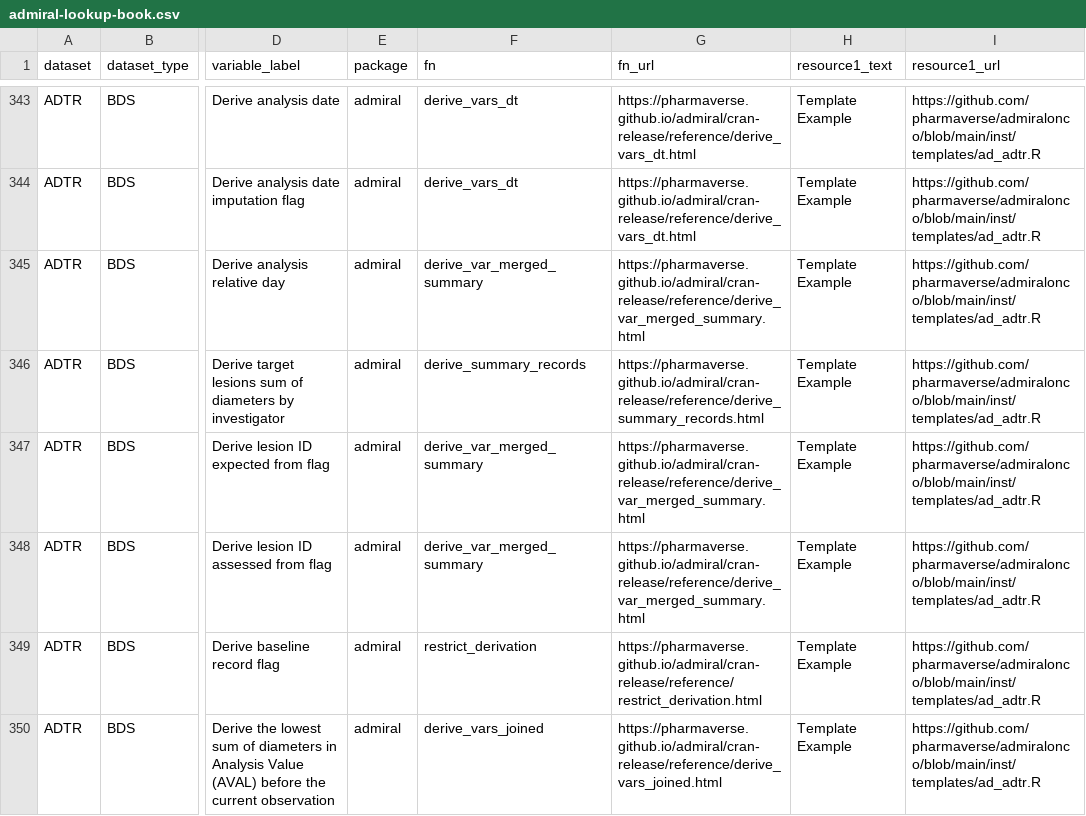
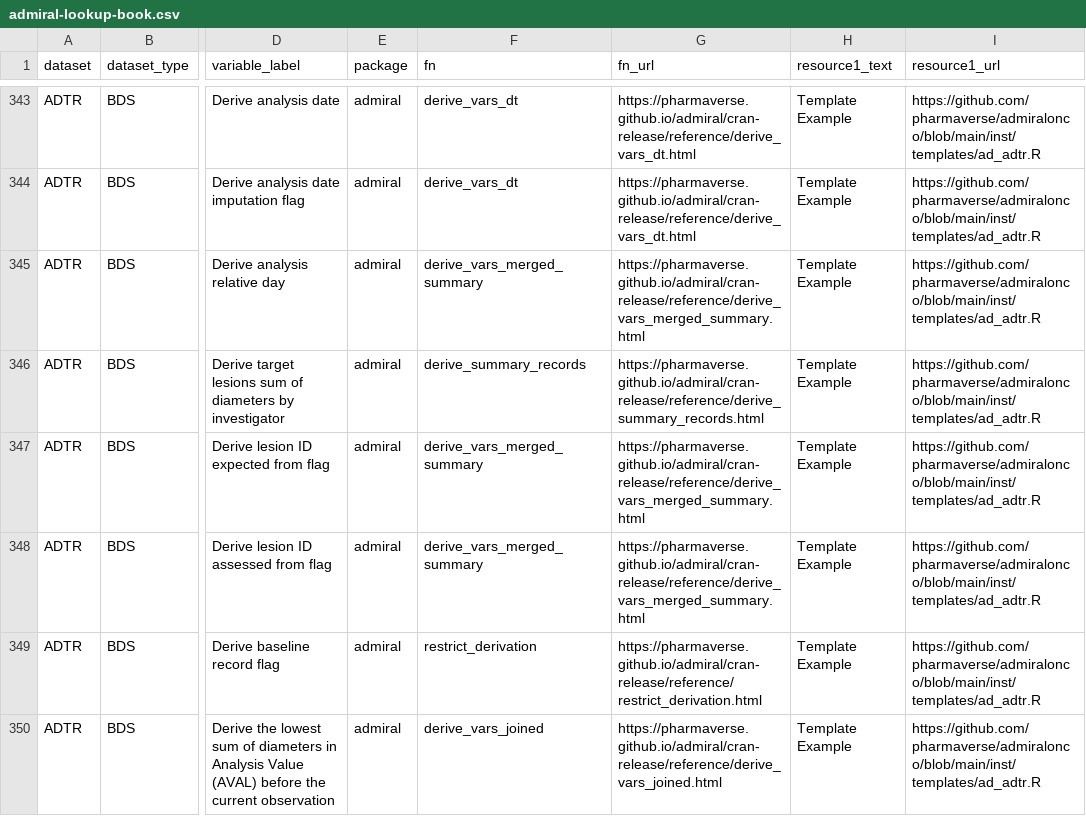
Before and after one commit to pharmaverse/admiraldiscovery, a CSV file: inst/admiral-lookup-book.csv, drawn as a sheet; only a part is shown, gaps mark what is left out; the diff names each change by its address in the sheet, - before the commit and + after, or states it on an @@ line.

```diff
--- a/inst/admiral-lookup-book.csv
+++ b/inst/admiral-lookup-book.csv
-F345 (fn): derive_var_merged_summary
+F345 (fn): derive_vars_merged_summary
-G345 (fn_url): https://pharmaverse.github.io/admiral/cran-release/reference/derive_var_merged_summary.html
+G345 (fn_url): https://pharmaverse.github.io/admiral/cran-release/reference/derive_vars_merged_summary.html
-F347:F348 (fn): derive_var_merged_summary
+F347:F348 (fn): derive_vars_merged_summary
-G347:G348 (fn_url): https://pharmaverse.github.io/admiral/cran-release/reference/derive_var_merged_summary.html
+G347:G348 (fn_url): https://pharmaverse.github.io/admiral/cran-release/reference/derive_vars_merged_summary.html
```
Also changed, not shown: 3 other files.
